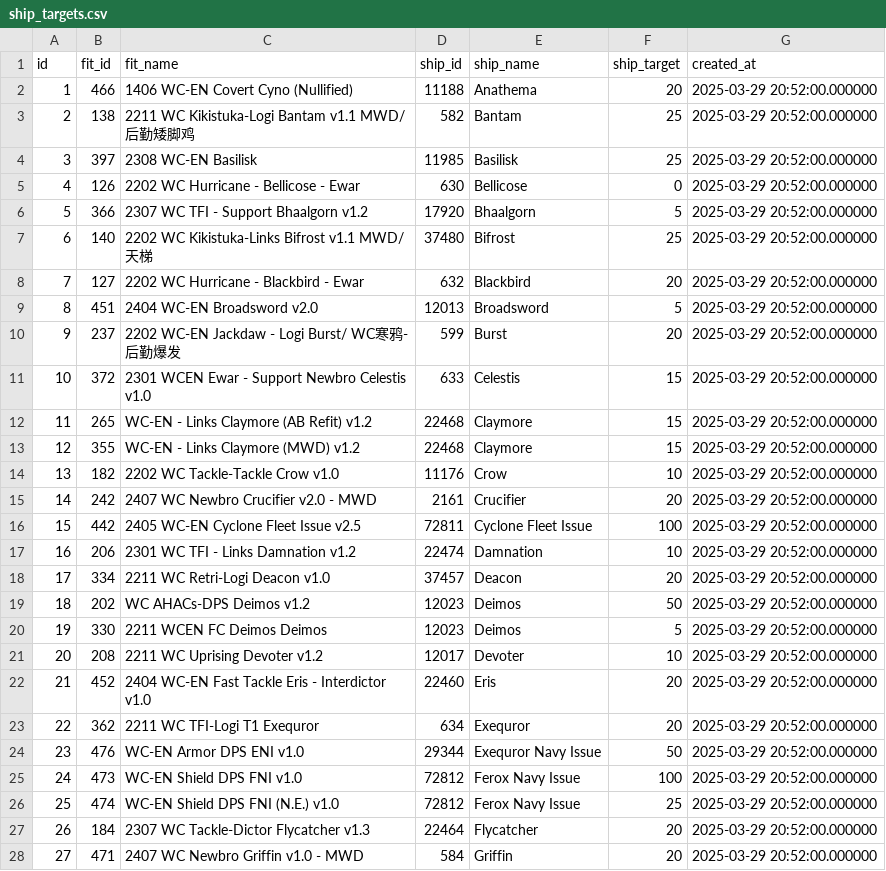
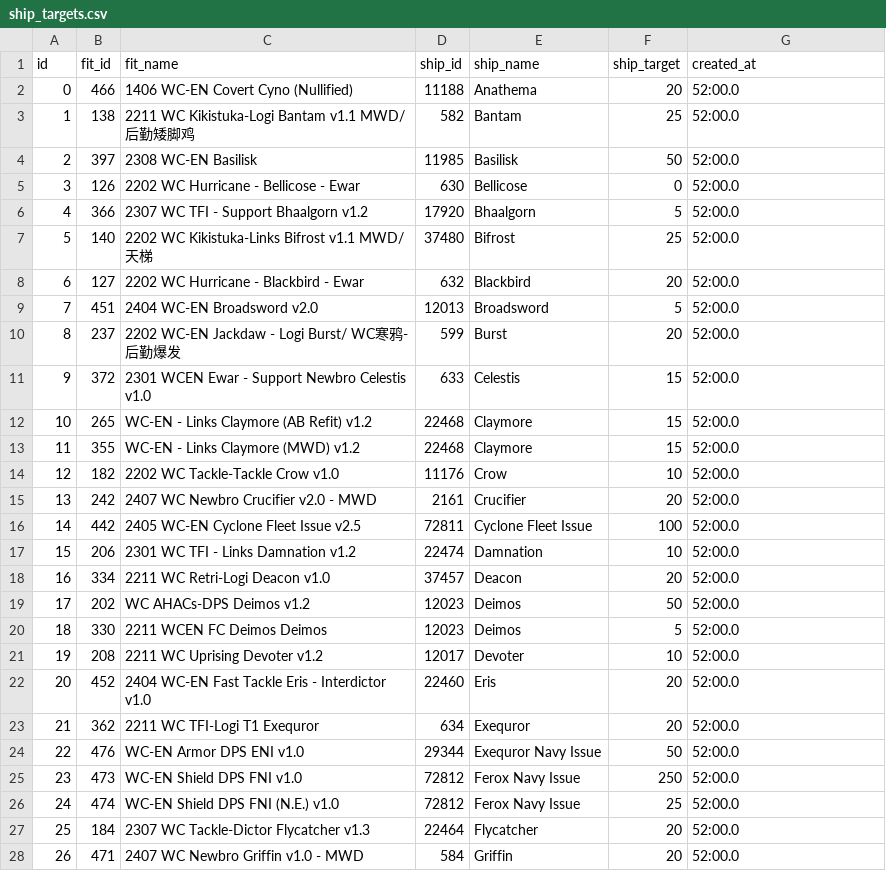
Before and after one commit to cepolation/wcmkts_new, a CSV file: data/ship_targets.csv, drawn as a sheet; only a part is shown; the diff covers the shown part only; the diff names each change by its address in the sheet, - before the commit and + after, or states it on an @@ line.

Commit message:
updated ship targets

```diff
--- a/data/ship_targets.csv
+++ b/data/ship_targets.csv
@@ column A (id) renumbered between rows 2 and 91 @@
-G2:G28 (created_at): 2025-03-29 20:52:00.000000
+G2:G28 (created_at): 52:00.0
-F4 (ship_target): 25
+F4 (ship_target): 50
-F25 (ship_target): 100
+F25 (ship_target): 250
```
Also changed, not shown: 7 added rows and 69 edited cells elsewhere in this file, 8 other files.
